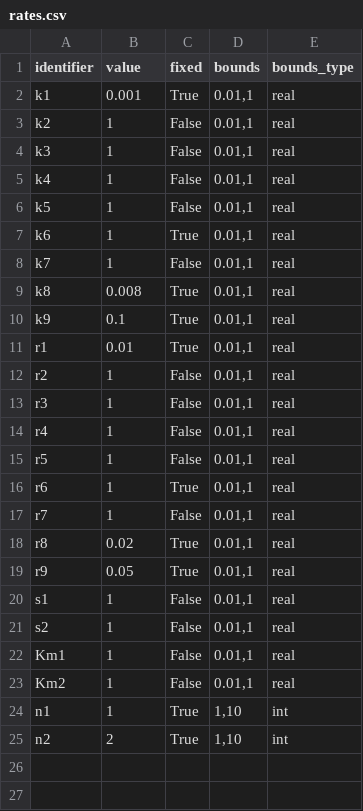
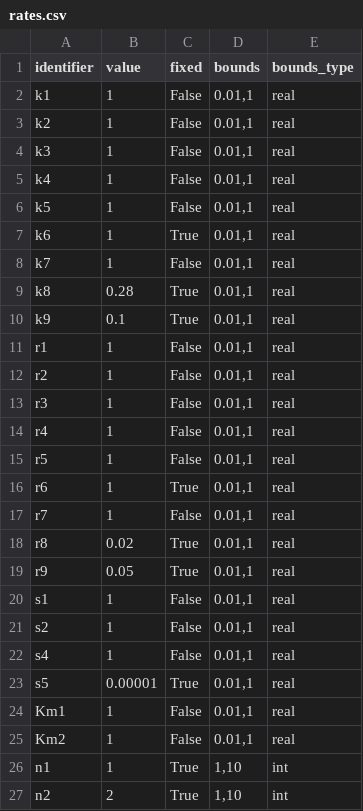
Before and after one commit to rsethi21/na_for_systems_bio, a CSV file: data/rates.csv, drawn as a sheet.

Commit message:
adjusted known rates to match model output format

```diff
--- a/data/rates.csv
+++ b/data/rates.csv
@@ -1,3 +1,3 @@
 identifier,value,fixed,bounds,bounds_type
-"k1",0.001,True,"0.01,1",real
+"k1",1,False,"0.01,1",real
 "k2",1,False,"0.01,1",real
@@ -8,5 +8,5 @@ identifier,value,fixed,bounds,bounds_type
 "k7",1,False,"0.01,1",real
-"k8",0.008,True,"0.01,1",real
+"k8",0.28,True,"0.01,1",real
 "k9",0.1,True,"0.01,1",real
-"r1",0.01,True,"0.01,1",real
+"r1",1,False,"0.01,1",real
 "r2",1,False,"0.01,1",real
@@ -21,2 +21,4 @@ identifier,value,fixed,bounds,bounds_type
 "s2",1,False,"0.01,1",real
+"s4",1,False,"0.01,1",real
+"s5",0.00001,True,"0.01,1",real
 "Km1",1,False,"0.01,1",real
```
Also changed, not shown: data/interactions.csv, 1 other file.
